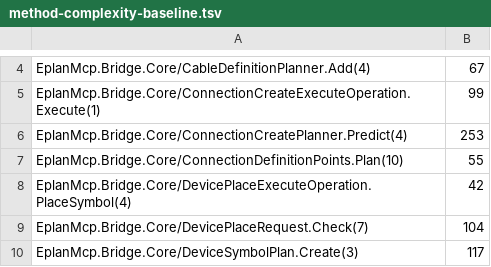
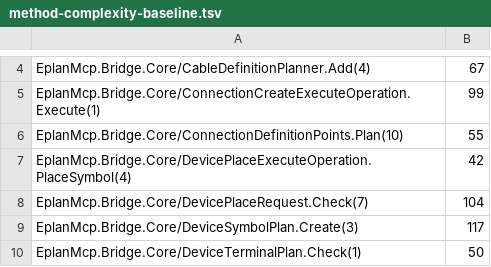
Before and after one commit to asckye/eplan-mcp, a TSV file: eng/method-complexity-baseline.tsv, drawn as a sheet; only a part is shown, gaps mark what is left out; the shorter side is filled out with more unchanged rows; the diff names each change by its address in the sheet, - before the commit and + after, or states it on an @@ line.

Commit message:
refactor(bridge): split the connection prediction into steps
ConnectionCreatePlanner.Predict was one method of 430 lines with a complexity of 253. Its steps now live in a nested Prediction class, one method per step in the original order; the moved lines are unchanged apart from locals that became fields. No condition, message or fingerprint input changes.

```diff
--- a/eng/method-complexity-baseline.tsv
+++ b/eng/method-complexity-baseline.tsv
-row 6: EplanMcp.Bridge.Core/ConnectionCreatePlanner.Predict(4) | 253
```
Also changed, not shown: eng/method-size-baseline.tsv, 5 other files.
